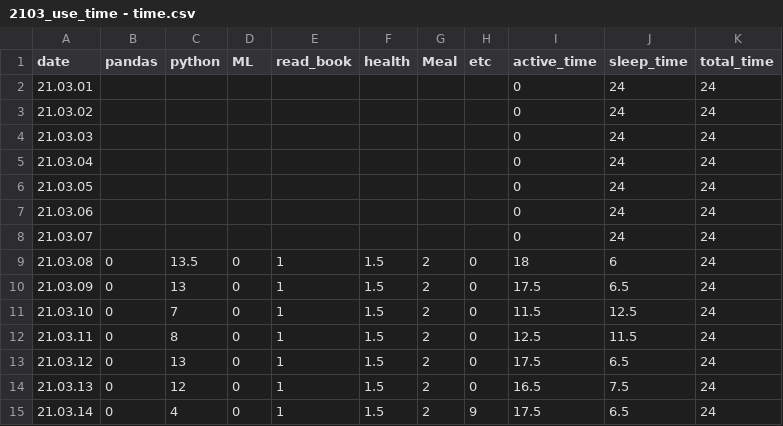
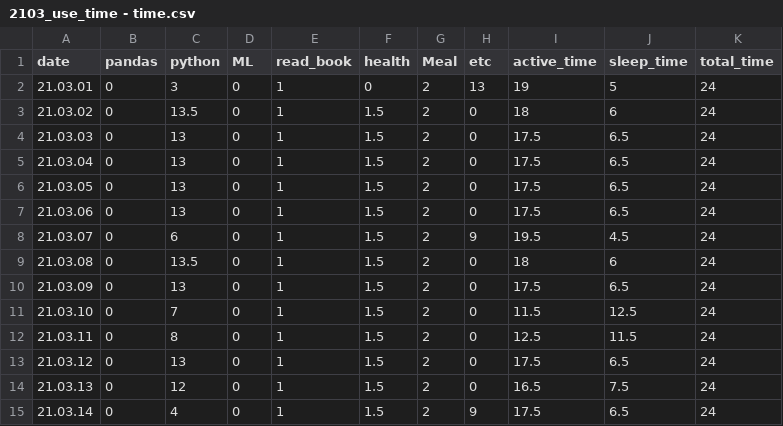
Before and after one commit to daje0601/CookBook-Python, a CSV file: data_example/2103_use_time - time.csv, drawn as a sheet.

Commit message:
add data

```diff
--- a/data_example/2103_use_time - time.csv
+++ b/data_example/2103_use_time - time.csv
@@ -1,9 +1,9 @@
 date,pandas,python,ML,read_book,health,Meal,etc,active_time,sleep_time,total_time
-21.03.01,,,,,,,,0,24,24
-21.03.02,,,,,,,,0,24,24
-21.03.03,,,,,,,,0,24,24
-21.03.04,,,,,,,,0,24,24
-21.03.05,,,,,,,,0,24,24
-21.03.06,,,,,,,,0,24,24
-21.03.07,,,,,,,,0,24,24
+21.03.01,0,3,0,1,0,2,13,19,5,24
+21.03.02,0,13.5,0,1,1.5,2,0,18,6,24
+21.03.03,0,13,0,1,1.5,2,0,17.5,6.5,24
+21.03.04,0,13,0,1,1.5,2,0,17.5,6.5,24
+21.03.05,0,13,0,1,1.5,2,0,17.5,6.5,24
+21.03.06,0,13,0,1,1.5,2,0,17.5,6.5,24
+21.03.07,0,6,0,1,1.5,2,9,19.5,4.5,24
 21.03.08,0,13.5,0,1,1.5,2,0,18,6,24
```
Also changed, not shown: 1 other file.
